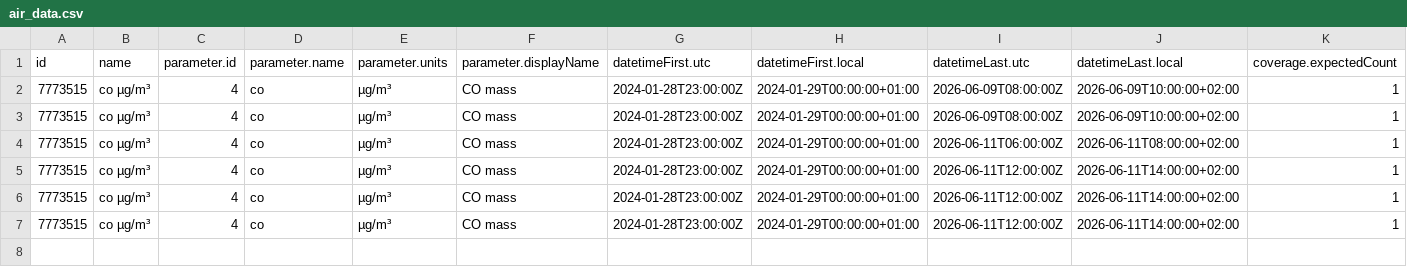
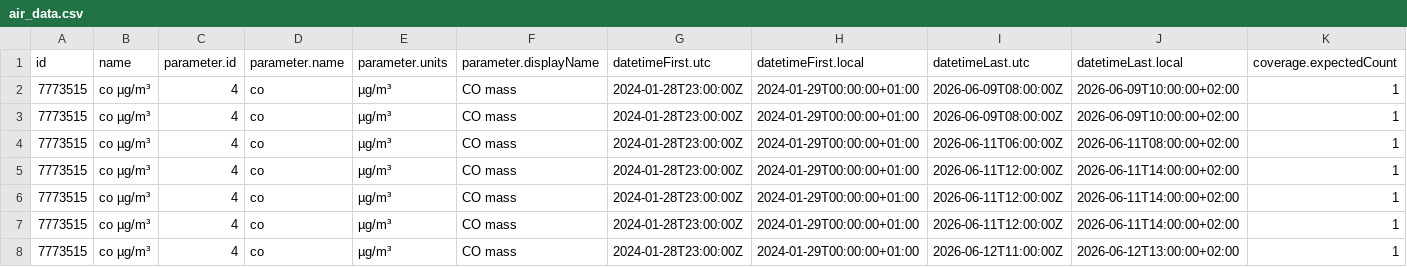
Before and after one commit to javillo-ur/practica_08_airquality, a CSV file: data/air_data.csv, drawn as a sheet; only a part is shown; rows hold the shown columns only; the diff names each change by its address in the sheet, - before the commit and + after, or states it on an @@ line.

Commit message:
gh actions: Update data Mon Jun 15 13:28:45 UTC 2026

```diff
--- a/data/air_data.csv
+++ b/data/air_data.csv
+row 8: 7773515 | co µg/m³ | 4 | co | µg/m³ | CO mass | 2024-01-28T23:00:00Z | 2024-01-29T00:00:00+01:00 | 2026-06-12T11:00:00Z | 2026-06-12T13:00:00+02:00 | 1
```
